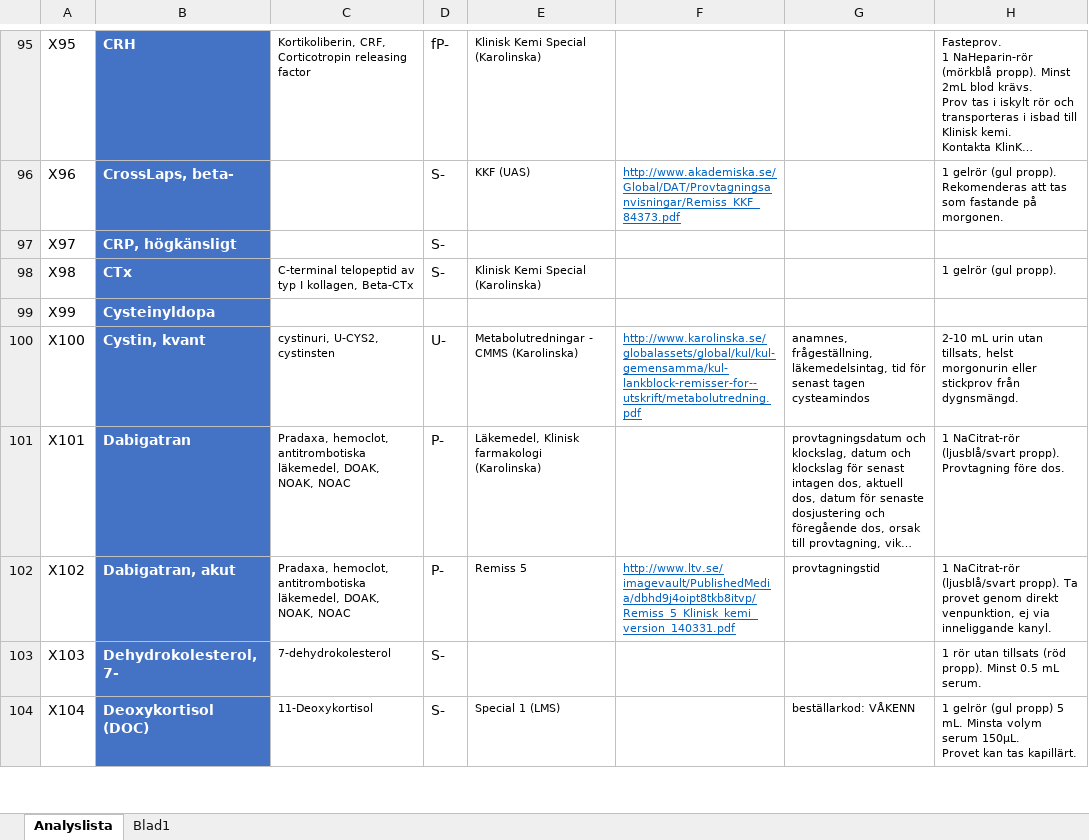
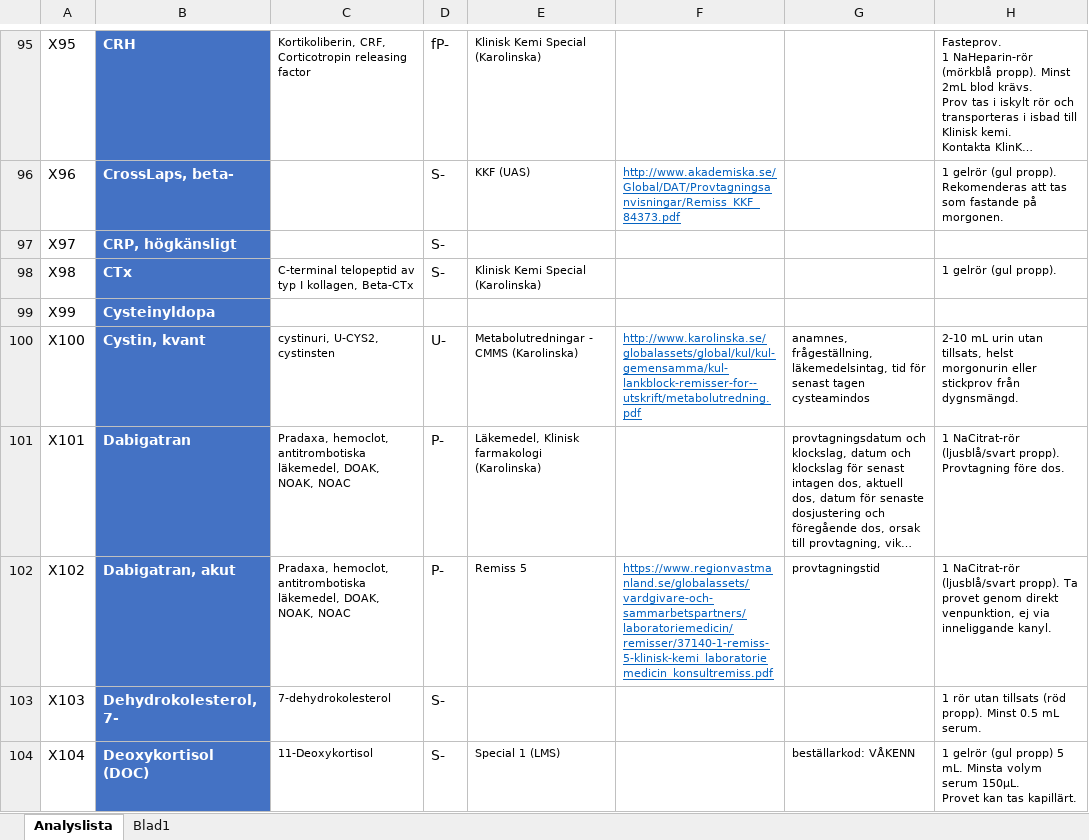
Before and after one commit to LabVastmanland/methodlist, an Excel workbook: data/Analyslista.xlsx, sheet Analyslista, drawn as a sheet; only a part is shown, gaps mark what is left out; long unchanged cells end in …; values as stored, in another font and other column widths than the file's, no borders; conditional formats and table styles not drawn; the diff covers the shown part only; the diff names each change by its address in the sheet, - before the commit and + after, or states it on an @@ line.

```diff
--- a/data/Analyslista.xlsx (sheet Analyslista)
+++ b/data/Analyslista.xlsx (sheet Analyslista)
-F102: http://www.ltv.se/imagevault/PublishedMedia/dbhd9j4oipt8tkb8itvp/Remiss_5_Klinisk_kemi_version_140331.pdf
+F102: https://www.regionvastmanland.se/globalassets/vardgivare-och-sammarbetspartners/laboratoriemedicin/remisser/37140-1-remiss-5-klinisk-kemi_laboratoriemedicin_konsultremiss.pdf
```
Also changed, not shown: 39 edited cells and cell formats elsewhere in this sheet.
